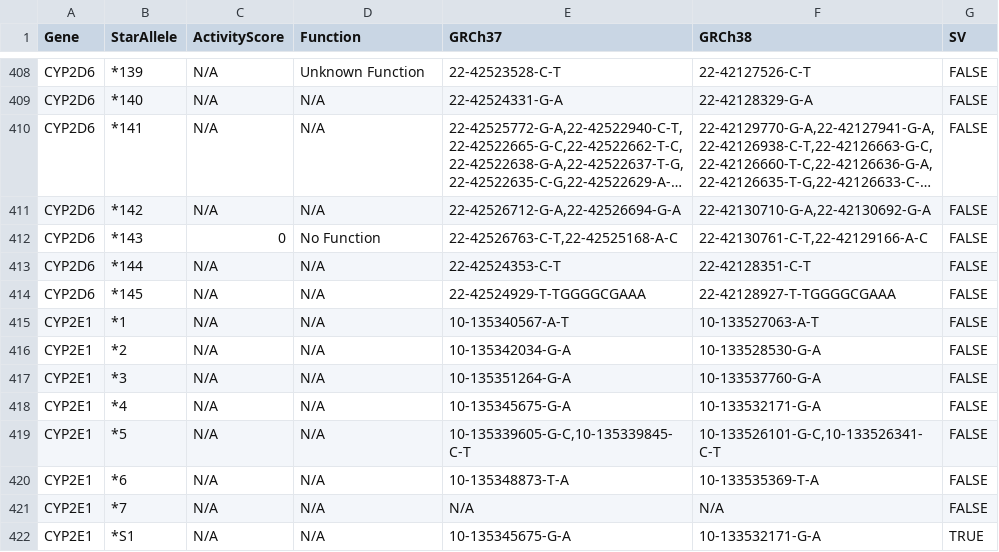
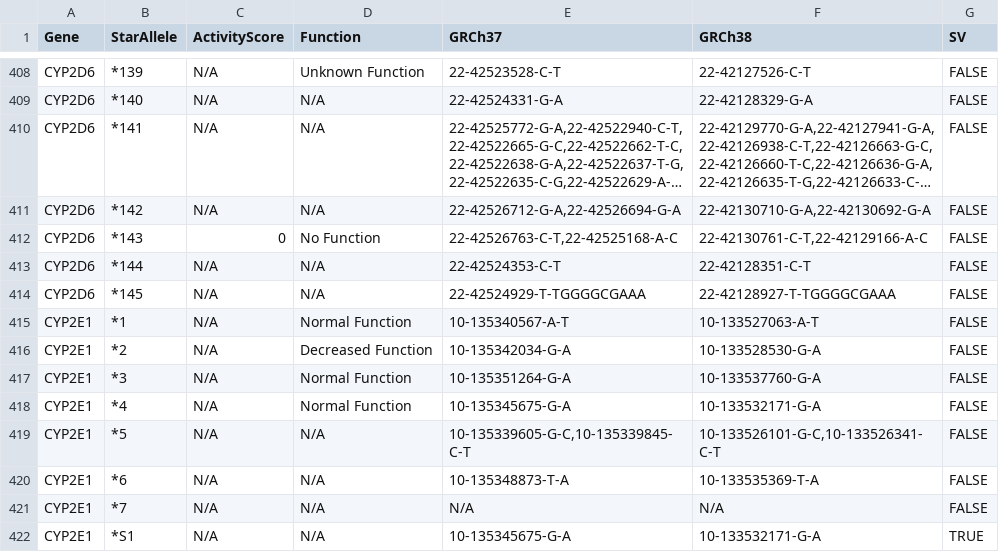
Before and after one commit to sbslee/pypgx, a CSV file: pypgx/api/data/allele-table.csv, drawn as a sheet; only a part is shown, gaps mark what is left out; long unchanged cells end in ….

```diff
--- a/pypgx/api/data/allele-table.csv
+++ b/pypgx/api/data/allele-table.csv
@@ -414,6 +414,6 @@ CYP2D6,*144,N/A,N/A,22-42524353-C-T,22-42128351-C-T,FALSE
 CYP2D6,*145,N/A,N/A,22-42524929-T-TGGGGCGAAA,22-42128927-T-TGGGGCGAAA,FALSE
-CYP2E1,*1,N/A,N/A,10-135340567-A-T,10-133527063-A-T,FALSE
-CYP2E1,*2,N/A,N/A,10-135342034-G-A,10-133528530-G-A,FALSE
-CYP2E1,*3,N/A,N/A,10-135351264-G-A,10-133537760-G-A,FALSE
-CYP2E1,*4,N/A,N/A,10-135345675-G-A,10-133532171-G-A,FALSE
+CYP2E1,*1,N/A,Normal Function,10-135340567-A-T,10-133527063-A-T,FALSE
+CYP2E1,*2,N/A,Decreased Function,10-135342034-G-A,10-133528530-G-A,FALSE
+CYP2E1,*3,N/A,Normal Function,10-135351264-G-A,10-133537760-G-A,FALSE
+CYP2E1,*4,N/A,Normal Function,10-135345675-G-A,10-133532171-G-A,FALSE
 CYP2E1,*5,N/A,N/A,"10-135339605-G-C,10-135339845-C-T","10-133526101-G-C,10-133526341-C-T",FALSE
```
Also changed, not shown: 4 other files.
